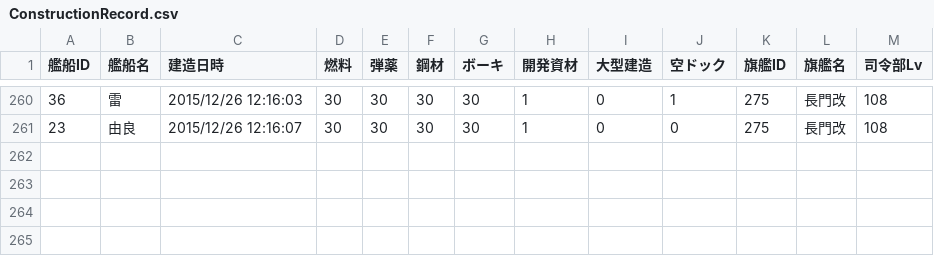
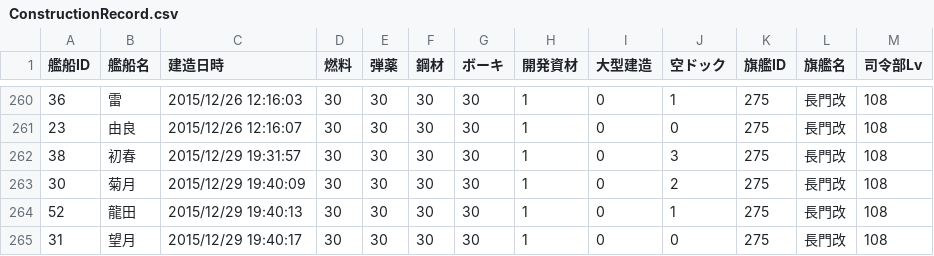
Before and after one commit to MaChenhao/74eo.makai, a CSV file: Record/ConstructionRecord.csv, drawn as a sheet; only a part is shown, gaps mark what is left out; the diff names each change by its address in the sheet, - before the commit and + after, or states it on an @@ line.

```diff
--- a/Record/ConstructionRecord.csv
+++ b/Record/ConstructionRecord.csv
+row 262: 38 | 初春 | 2015/12/29 19:31:57 | 30 | 30 | 30 | 30 | 1 | 0 | 3 | 275 | 長門改 | 108
+row 263: 30 | 菊月 | 2015/12/29 19:40:09 | 30 | 30 | 30 | 30 | 1 | 0 | 2 | 275 | 長門改 | 108
+row 264: 52 | 龍田 | 2015/12/29 19:40:13 | 30 | 30 | 30 | 30 | 1 | 0 | 1 | 275 | 長門改 | 108
+row 265: 31 | 望月 | 2015/12/29 19:40:17 | 30 | 30 | 30 | 30 | 1 | 0 | 0 | 275 | 長門改 | 108
```
Also changed, not shown: Record/DevelopmentRecord.csv, Record/ResourceRecord.csv, 10 other files.
